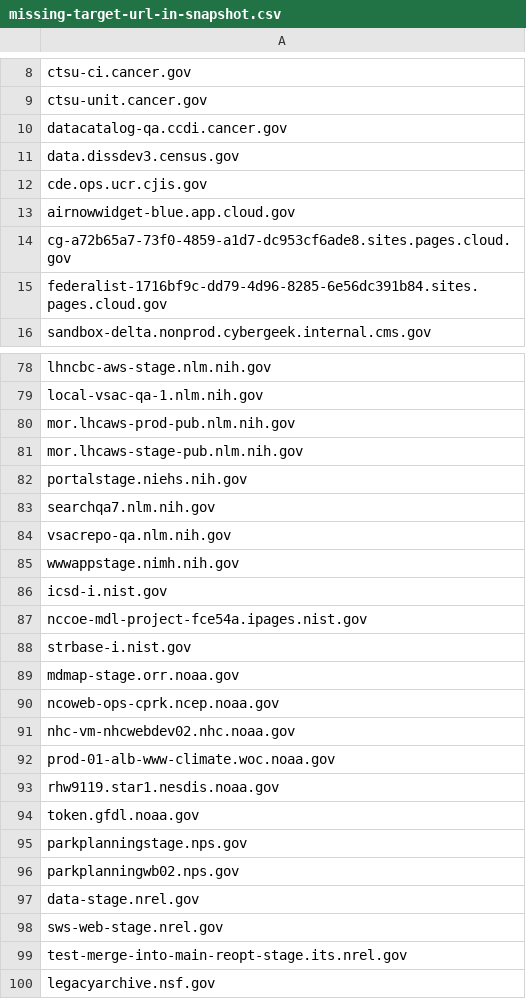
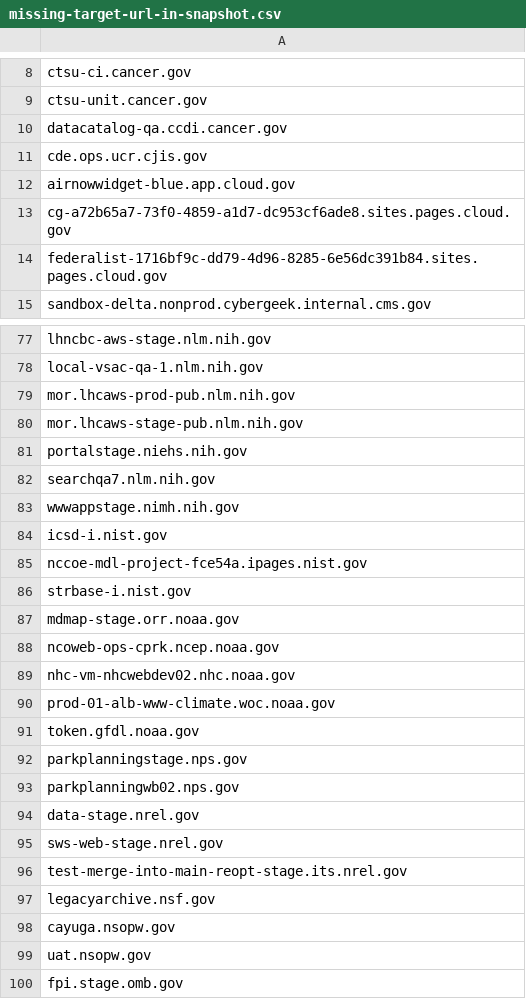
Before and after one commit to arpitjain099/site-scanning-analysis, a CSV file: reports/missing-target-url-in-snapshot.csv, drawn as a sheet; only a part is shown, gaps mark what is left out; the shorter side is filled out with more unchanged rows.

```diff
--- a/reports/missing-target-url-in-snapshot.csv
+++ b/reports/missing-target-url-in-snapshot.csv
@@ -10,3 +10,2 @@ ctsu-unit.cancer.gov
 datacatalog-qa.ccdi.cancer.gov
-data.dissdev3.census.gov
 cde.ops.ucr.cjis.gov
@@ -83,3 +82,2 @@ portalstage.niehs.nih.gov
 searchqa7.nlm.nih.gov
-vsacrepo-qa.nlm.nih.gov
 wwwappstage.nimh.nih.gov
@@ -92,3 +90,2 @@ nhc-vm-nhcwebdev02.nhc.noaa.gov
 prod-01-alb-www-climate.woc.noaa.gov
-rhw9119.star1.nesdis.noaa.gov
 token.gfdl.noaa.gov
```
